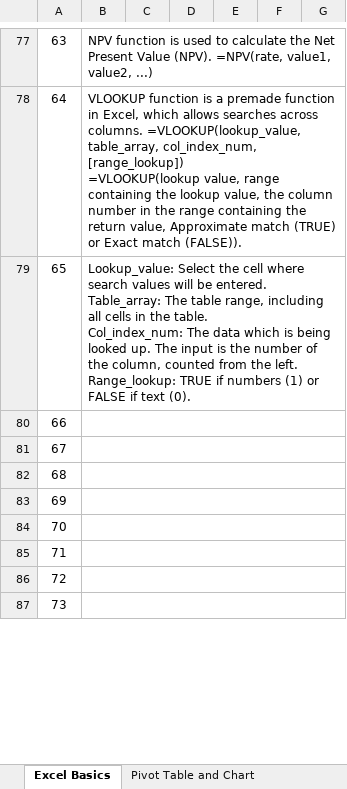
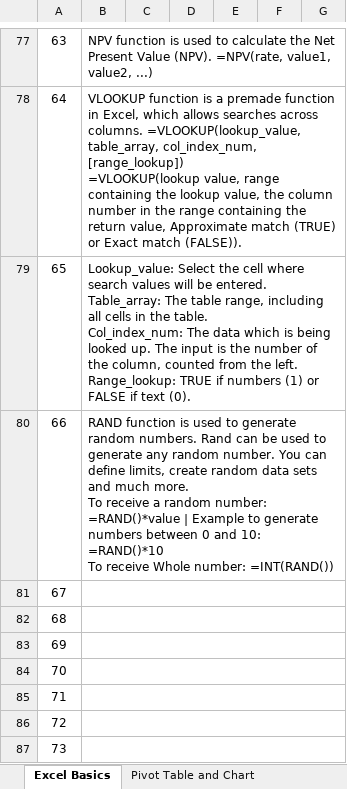
Before and after one commit to sumitarai/HealthDB, an Excel workbook: Excel Learning.xlsm, sheet Excel Basics, drawn as a sheet; only a part is shown, gaps mark what is left out; values as stored, in another font and other column widths than the file's, no borders; charts and pictures not drawn; ↵ is a line break in a cell; the diff names each change by its address in the sheet, - before the commit and + after, or states it on an @@ line.

Commit message:
spreadsheet updated

```diff
--- a/Excel Learning.xlsm (sheet Excel Basics)
+++ b/Excel Learning.xlsm (sheet Excel Basics)
-B80: (empty)
+B80: RAND function is used to generate random numbers. Rand can be used to generate any random number. You can define limits, create random data sets and much more. ↵ To receive a random number: =RAND()*value | Example to generate numbers between 0 and 10: =RAND()*10 ↵ To receive Whole number: =INT(RAND())
```
